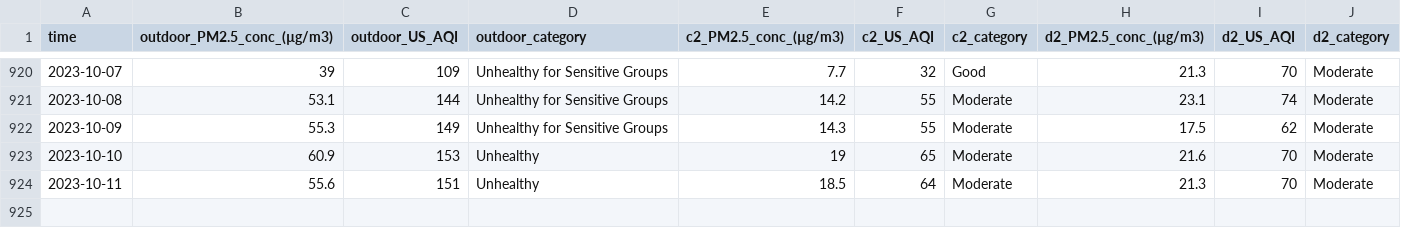
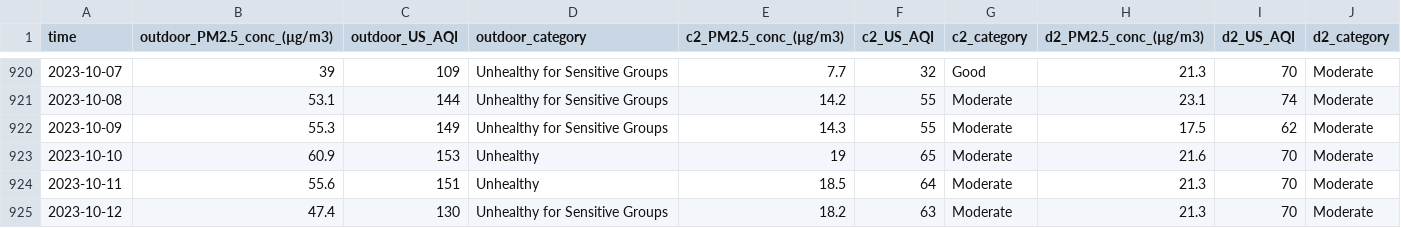
Before and after one commit to CITIES-Dashboard/datasets, a CSV file: air-quality/daily.csv, drawn as a sheet; only a part is shown, gaps mark what is left out.

```diff
--- a/air-quality/daily.csv
+++ b/air-quality/daily.csv
@@ -924 +924,2 @@ time,outdoor_PM2.5_conc_(µg/m3),outdoor_US_AQI,outdoor_category,c2_PM2.5_conc_(
 2023-10-11,55.6,151,Unhealthy,18.5,64,Moderate,21.3,70,Moderate
+2023-10-12,47.4,130,Unhealthy for Sensitive Groups,18.2,63,Moderate,21.3,70,Moderate
```
Also changed, not shown: 3 other files.
